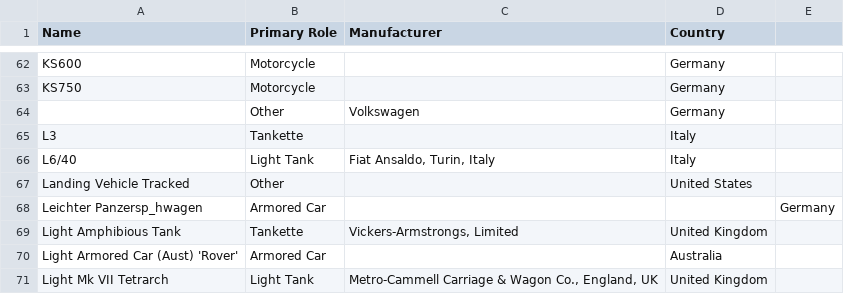
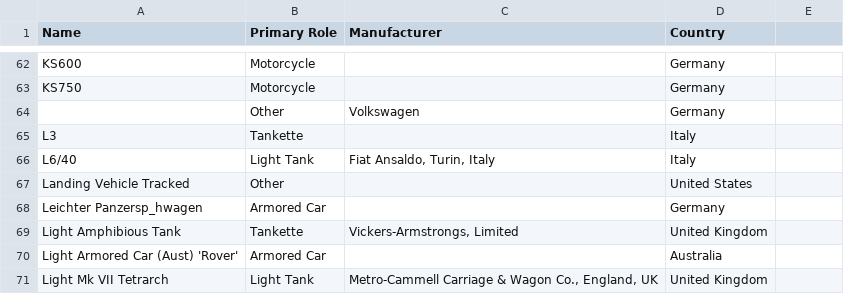
Before and after one commit to alvinwalker314/Datasets, a CSV file: WW2_Vehicles.csv, drawn as a sheet; only a part is shown, gaps mark what is left out.

Commit message:
Update WW2_Vehicles.csv
fixed

```diff
--- a/WW2_Vehicles.csv
+++ b/WW2_Vehicles.csv
@@ -67,3 +67,3 @@ L6/40,Light Tank,"Fiat Ansaldo, Turin, Italy",Italy
 Landing Vehicle Tracked,Other,,United States
-Leichter Panzersp_hwagen,Armored Car,,,Germany
+Leichter Panzersp_hwagen,Armored Car,,Germany
 Light Amphibious Tank,Tankette,"Vickers-Armstrongs, Limited",United Kingdom
```
